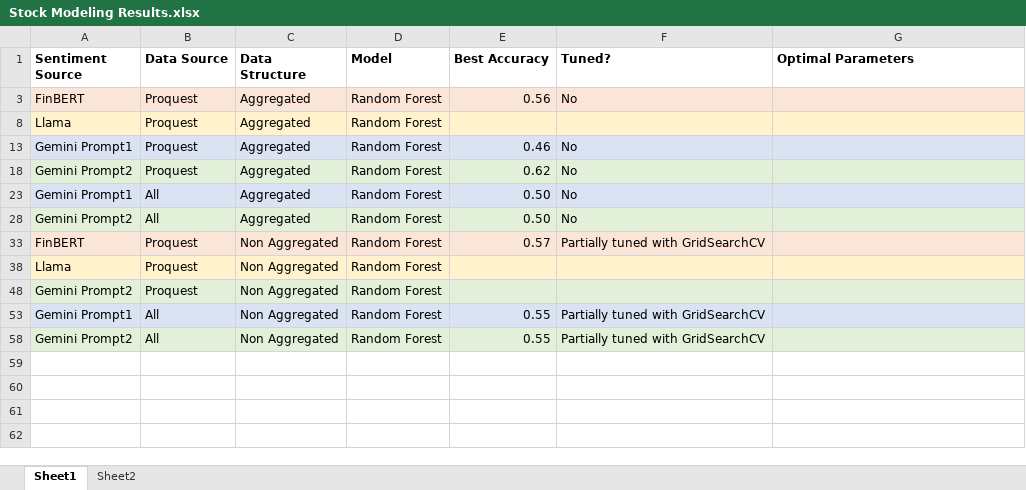
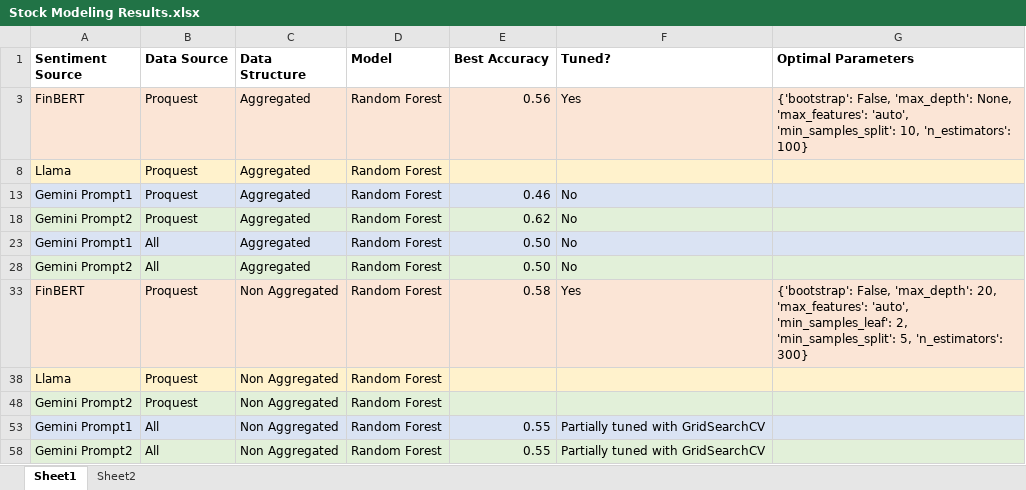
Before and after one commit to Kussil/Financial_Sentiment_LLM, an Excel workbook: 04_Stock_Modeling/Stock Modeling Results.xlsx, sheet Sheet1, drawn as a sheet; values as stored, in another font and other column widths than the file's, no borders; the diff names each change by its address in the sheet, - before the commit and + after, or states it on an @@ line.

Commit message:
finbert tuning

```diff
--- a/04_Stock_Modeling/Stock Modeling Results.xlsx (sheet Sheet1)
+++ b/04_Stock_Modeling/Stock Modeling Results.xlsx (sheet Sheet1)
-F3 (Tuned?): No
+F3 (Tuned?): Yes
-G3 (Optimal Parameters): (empty)
+G3 (Optimal Parameters): {'bootstrap': False, 'max_depth': None, 'max_features': 'auto', 'min_samples_split': 10, 'n_estimators': 100}
-E33 (Best Accuracy): 0.57
+E33 (Best Accuracy): 0.58
-F33 (Tuned?): Partially tuned with GridSearchCV
+F33 (Tuned?): Yes
-G33 (Optimal Parameters): (empty)
+G33 (Optimal Parameters): {'bootstrap': False, 'max_depth': 20, 'max_features': 'auto', 'min_samples_leaf': 2, 'min_samples_split': 5, 'n_estimators': 300}
```
